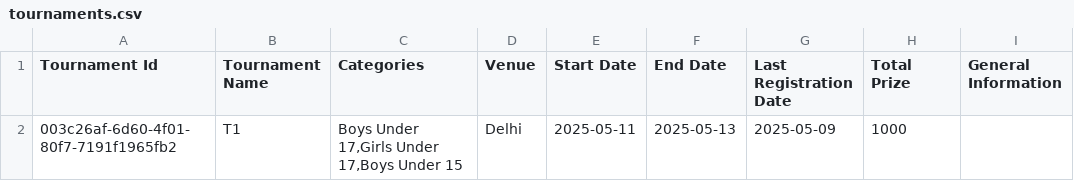
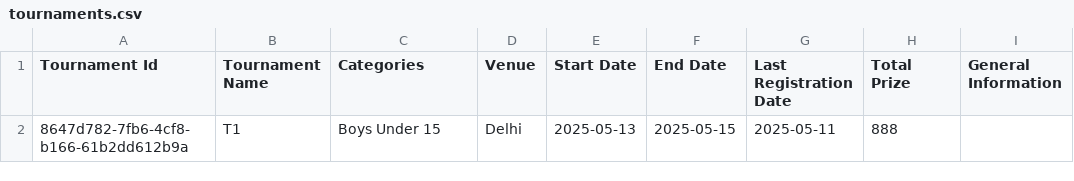
Before and after one commit to achalp1p1/tounamentapp, a CSV file: tournaments.csv, drawn as a sheet; only a part is shown; the diff names each change by its address in the sheet, - before the commit and + after, or states it on an @@ line.

```diff
--- a/tournaments.csv
+++ b/tournaments.csv
-A2 (Tournament Id): 003c26af-6d60-4f01-80f7-7191f1965fb2
+A2 (Tournament Id): 8647d782-7fb6-4cf8-b166-61b2dd612b9a
-C2 (Categories): Boys Under 17,Girls Under 17,Boys Under 15
+C2 (Categories): Boys Under 15
-E2 (Start Date): 2025-05-11
+E2 (Start Date): 2025-05-13
-F2 (End Date): 2025-05-13
+F2 (End Date): 2025-05-15
-G2 (Last Registration Date): 2025-05-09
+G2 (Last Registration Date): 2025-05-11
-H2 (Total Prize): 1000
+H2 (Total Prize): 888
```
Also changed, not shown: players_data.csv, tournament_registrations.csv, 8 other files.
